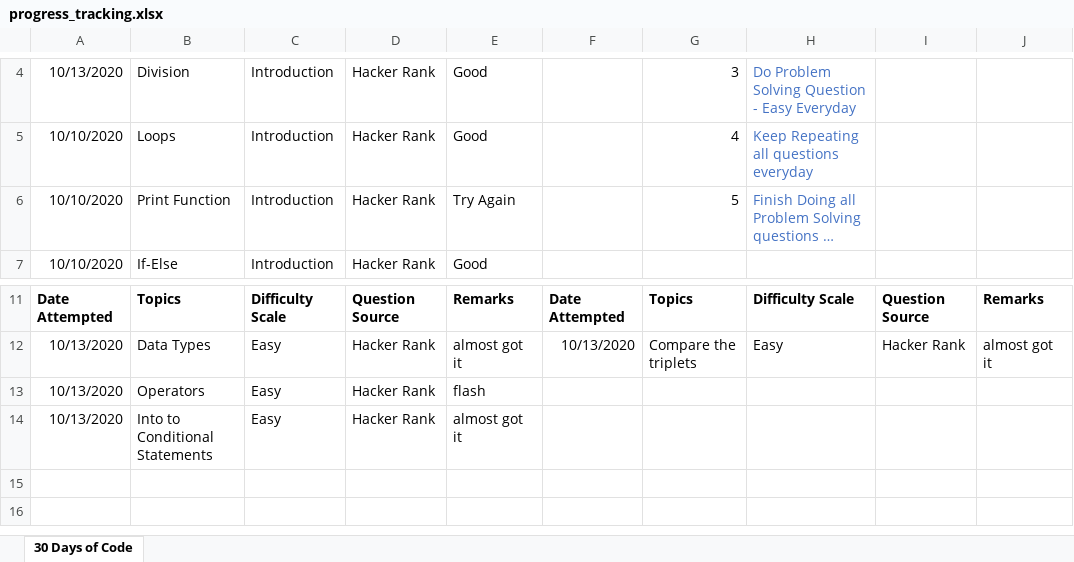
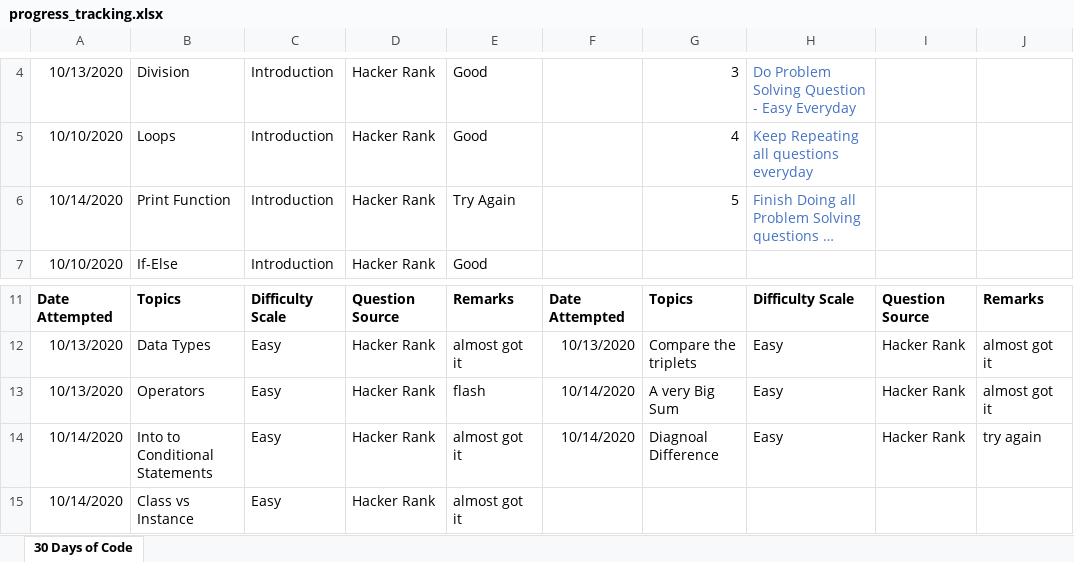
Before and after one commit to jimmymalhan/code_master_platform, an Excel workbook: progress_tracking.xlsx, sheet 30 Days of Code, drawn as a sheet; only a part is shown, gaps mark what is left out; long unchanged cells end in …; values as stored, in another font and other column widths than the file's, no borders; addresses are those after the commit; the diff names each change by its address in the sheet, - before the commit and + after, or states it on an @@ line.

```diff
--- a/progress_tracking.xlsx (sheet 30 Days of Code)
+++ b/progress_tracking.xlsx (sheet 30 Days of Code)
-A6: 10/10/2020
+A6: 10/14/2020
-F13: (empty)
+F13: 10/14/2020
-G13: (empty)
+G13: A very Big Sum
-H13: (empty)
+H13: Easy
-I13: (empty)
+I13: Hacker Rank
-J13: (empty)
+J13: almost got it
+row 14: 10/14/2020 | Into to Conditional Statements | Easy | Hacker Rank | almost got it | 10/14/2020 | Diagnoal Difference | Easy | Hacker Rank | try again
-A15: 10/13/2020
+A15: 10/14/2020
-B15: Into to Conditional Statements
+B15: Class vs Instance
```
Also changed, not shown: 5 other files.
